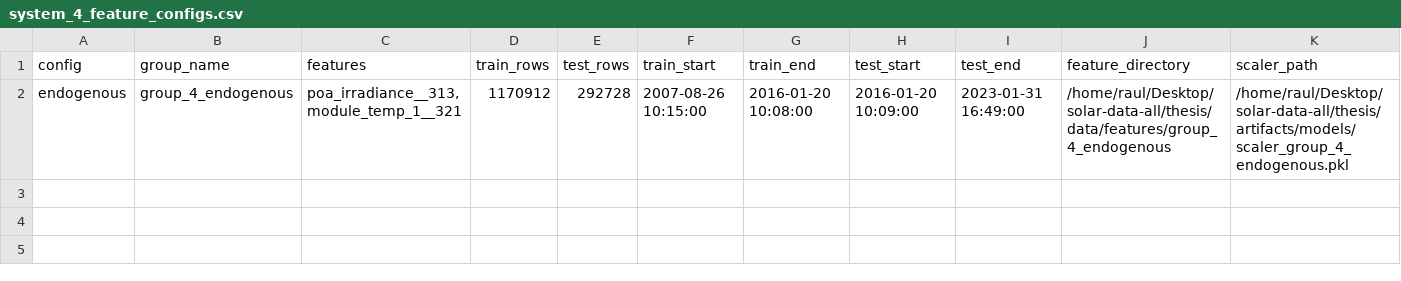
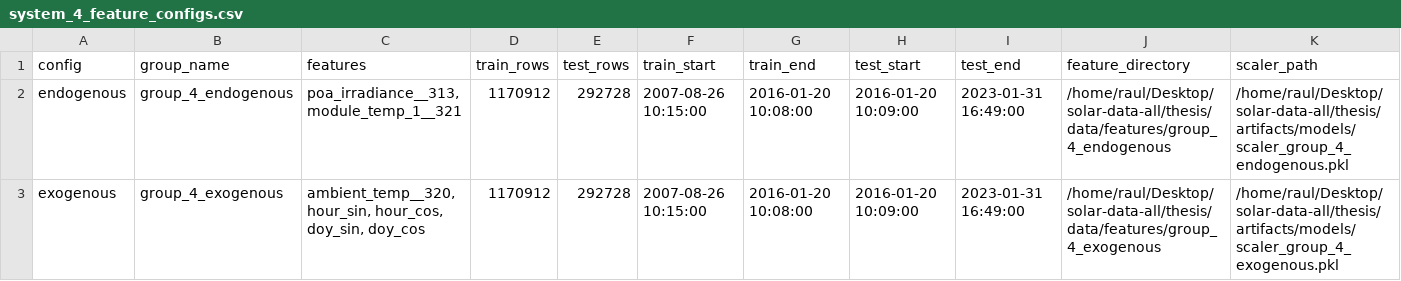
Before and after one commit to dimst2001/solarMl-thesis, a CSV file: artifacts/metrics/system_4_feature_configs.csv, drawn as a sheet.

```diff
--- a/artifacts/metrics/system_4_feature_configs.csv
+++ b/artifacts/metrics/system_4_feature_configs.csv
@@ -2 +2,2 @@ config,group_name,features,train_rows,test_rows,train_start,train_end,test_start
 endogenous,group_4_endogenous,"poa_irradiance__313, module_temp_1__321",1170912,292728,2007-08-26 10:15:00,2016-01-20 10:08:00,2016-01-20 10:09:00,2023-01-31 16:49:00,/home/raul/Desktop/solar-data-all/thesis/data/features/group_4_endogenous,/home/raul/Desktop/solar-data-all/thesis/artifacts/models/scaler_group_4_endogenous.pkl
+exogenous,group_4_exogenous,"ambient_temp__320, hour_sin, hour_cos, doy_sin, doy_cos",1170912,292728,2007-08-26 10:15:00,2016-01-20 10:08:00,2016-01-20 10:09:00,2023-01-31 16:49:00,/home/raul/Desktop/solar-data-all/thesis/data/features/group_4_exogenous,/home/raul/Desktop/solar-data-all/thesis/artifacts/models/scaler_group_4_exogenous.pkl
```
Also changed, not shown: artifacts/experiments/system_4_endogenous_cv_folds.csv, artifacts/metrics/system_4_endogenous_model_metrics.csv, 19 other files.
